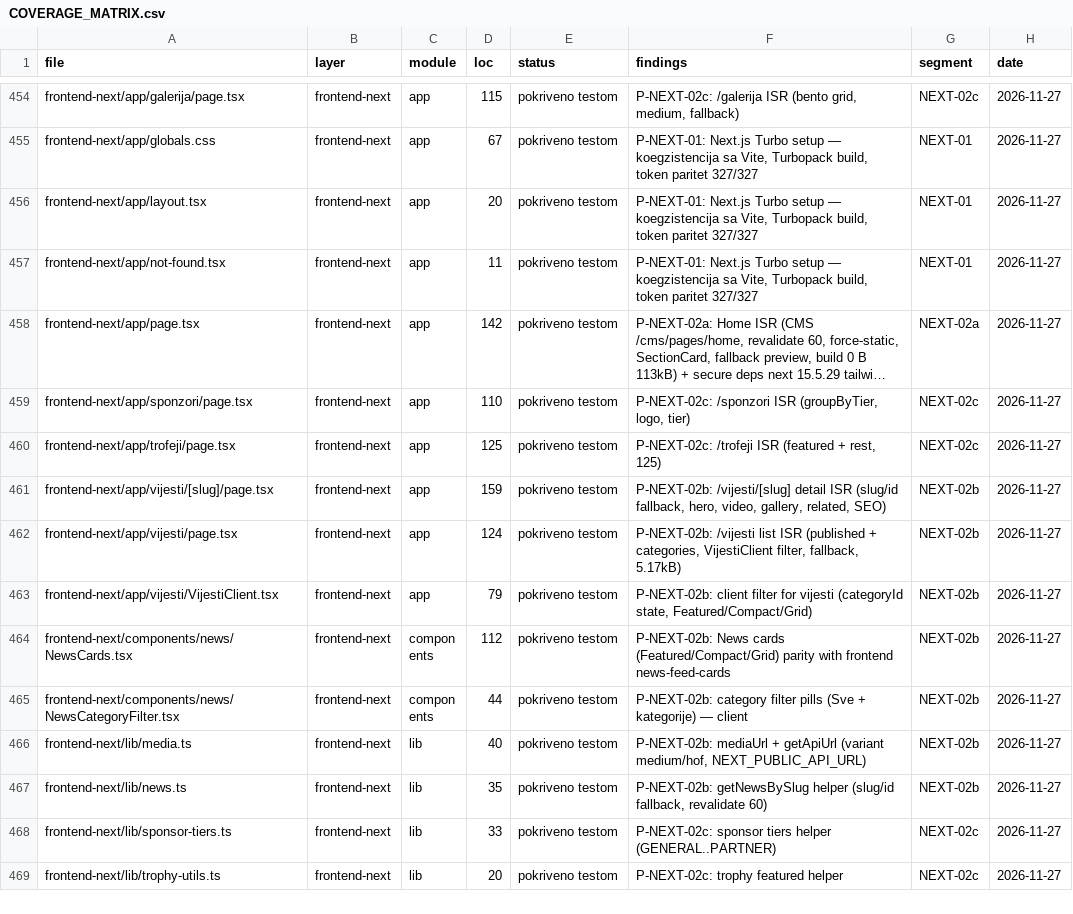
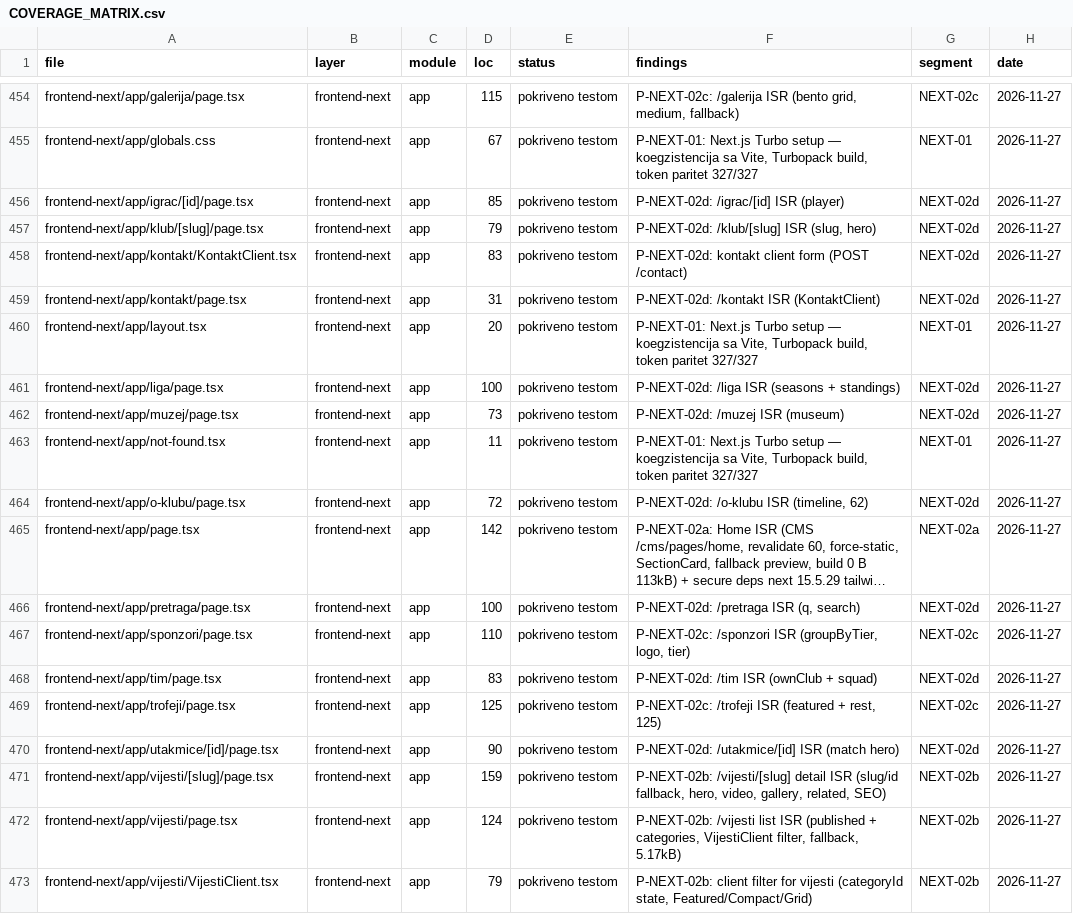
Before and after one commit to mudzy992/fkgracanica, a CSV file: AUDIT/COVERAGE_MATRIX.csv, drawn as a sheet; only a part is shown, gaps mark what is left out; the shorter side is filled out with more unchanged rows; long unchanged cells end in …; the diff names each change by its address in the sheet, - before the commit and + after, or states it on an @@ line.

Commit message:
feat(frontend-next): P-NEXT-02d preostale public rute ISR 60s (8 ruta, 10 fajlova, 100% javne)
O-klubu (timeline), tim (ownClub+squad), klub/[slug] (slug), liga
(seasons+standings), utakmice/[id] (matches), kontakt (client POST),
pretraga (search q), muzej (museum), igrac/[id] (players). Sve ISR 60
fallback bez backend-a. Build 14/14 (8 static +5 dynamic + /). Matrix
2527/2527 (frontend-next 32), check:all 10/10. Fix SEC-01 R3 (deps bez
fajlova).

Co-authored-by: arena-agent <297053741+arena-agent@users.noreply.github.com>

```diff
--- a/AUDIT/COVERAGE_MATRIX.csv
+++ b/AUDIT/COVERAGE_MATRIX.csv
+row 456: frontend-next/app/igrac/[id]/page.tsx | frontend-next | app | 85 | pokriveno testom | P-NEXT-02d: /igrac/[id] ISR (player) | NEXT-02d | 2026-11-27
+row 457: frontend-next/app/klub/[slug]/page.tsx | frontend-next | app | 79 | pokriveno testom | P-NEXT-02d: /klub/[slug] ISR (slug, hero) | NEXT-02d | 2026-11-27
+row 458: frontend-next/app/kontakt/KontaktClient.tsx | frontend-next | app | 83 | pokriveno testom | P-NEXT-02d: kontakt client form (POST /contact) | NEXT-02d | 2026-11-27
+row 459: frontend-next/app/kontakt/page.tsx | frontend-next | app | 31 | pokriveno testom | P-NEXT-02d: /kontakt ISR (KontaktClient) | NEXT-02d | 2026-11-27
+row 461: frontend-next/app/liga/page.tsx | frontend-next | app | 100 | pokriveno testom | P-NEXT-02d: /liga ISR (seasons + standings) | NEXT-02d | 2026-11-27
+row 462: frontend-next/app/muzej/page.tsx | frontend-next | app | 73 | pokriveno testom | P-NEXT-02d: /muzej ISR (museum) | NEXT-02d | 2026-11-27
+row 464: frontend-next/app/o-klubu/page.tsx | frontend-next | app | 72 | pokriveno testom | P-NEXT-02d: /o-klubu ISR (timeline, 62) | NEXT-02d | 2026-11-27
+row 466: frontend-next/app/pretraga/page.tsx | frontend-next | app | 100 | pokriveno testom | P-NEXT-02d: /pretraga ISR (q, search) | NEXT-02d | 2026-11-27
+row 468: frontend-next/app/tim/page.tsx | frontend-next | app | 83 | pokriveno testom | P-NEXT-02d: /tim ISR (ownClub + squad) | NEXT-02d | 2026-11-27
+row 470: frontend-next/app/utakmice/[id]/page.tsx | frontend-next | app | 90 | pokriveno testom | P-NEXT-02d: /utakmice/[id] ISR (match hero) | NEXT-02d | 2026-11-27
```
Also changed, not shown: 12 other files.
